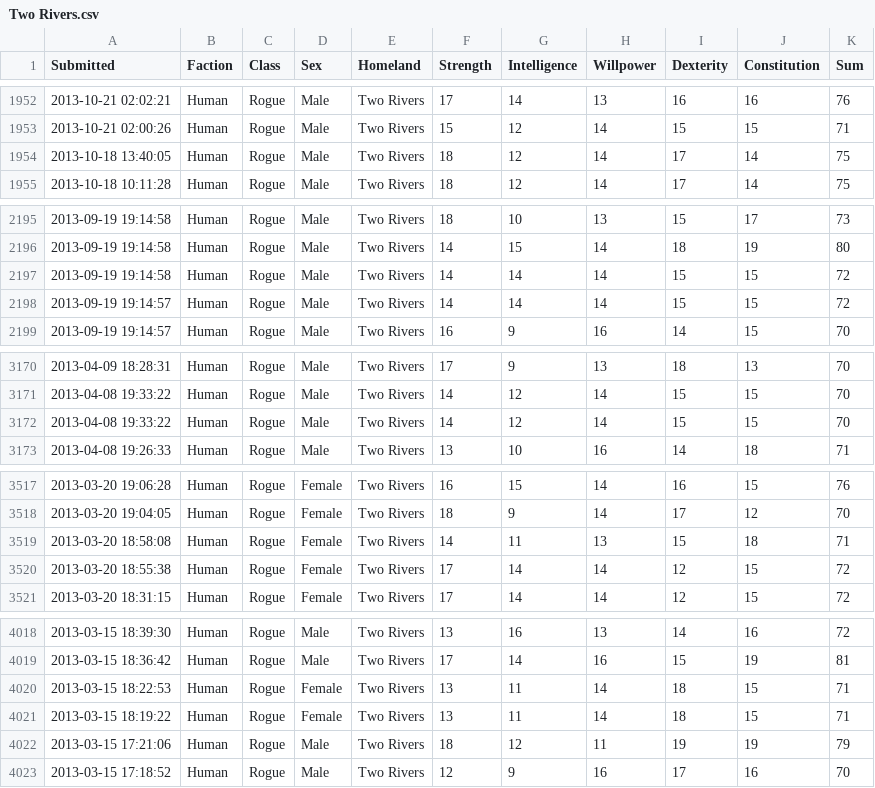
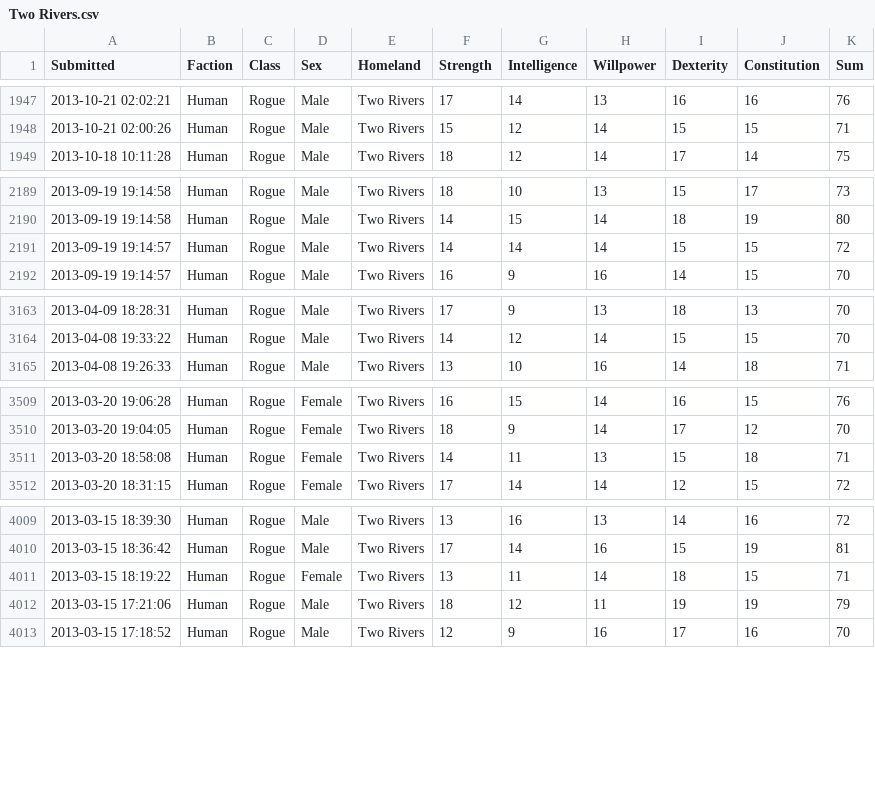
Before and after one commit to rascul/wotmad-stats, a CSV file: csv/Human/Rogue/Two Rivers.csv, drawn as a sheet; only a part is shown, gaps mark what is left out; the diff covers the shown part only; the diff names each change by its address in the sheet, - before the commit and + after, or states it on an @@ line.

```diff
--- a/csv/Human/Rogue/Two Rivers.csv
+++ b/csv/Human/Rogue/Two Rivers.csv
-row 1954: 2013-10-18 13:40:05 | Human | Rogue | Male | Two Rivers | 18 | 12 | 14 | 17 | 14 | 75
-row 2197: 2013-09-19 19:14:58 | Human | Rogue | Male | Two Rivers | 14 | 14 | 14 | 15 | 15 | 72
-row 3172: 2013-04-08 19:33:22 | Human | Rogue | Male | Two Rivers | 14 | 12 | 14 | 15 | 15 | 70
-row 3520: 2013-03-20 18:55:38 | Human | Rogue | Female | Two Rivers | 17 | 14 | 14 | 12 | 15 | 72
-row 4020: 2013-03-15 18:22:53 | Human | Rogue | Female | Two Rivers | 13 | 11 | 14 | 18 | 15 | 71
```
Also changed, not shown: 7 removed rows elsewhere in this file, csv/Human/Channeler/Illian.csv, csv/Human/Channeler/Kandor.csv, 24 other files.
